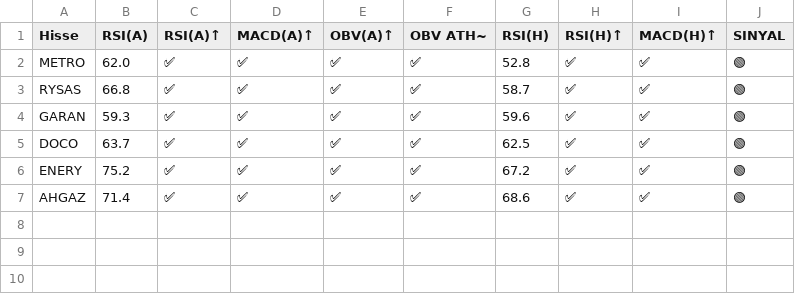
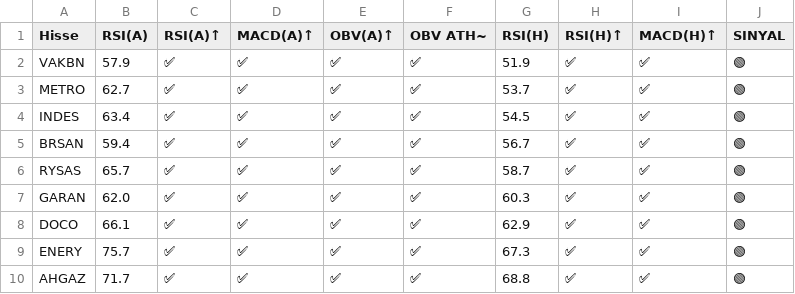
Before and after one commit to deryaozyuvali/Bist-tarama-otomasyon, a CSV file: results/gunluk/latest_xutum_sinyal.csv, drawn as a sheet.

```diff
--- a/results/gunluk/latest_xutum_sinyal.csv
+++ b/results/gunluk/latest_xutum_sinyal.csv
@@ -1,7 +1,10 @@
 Hisse,RSI(A),RSI(A)↑,MACD(A)↑,OBV(A)↑,OBV ATH~,RSI(H),RSI(H)↑,MACD(H)↑,SINYAL
-METRO,62.0,✅,✅,✅,✅,52.8,✅,✅,🟢
-RYSAS,66.8,✅,✅,✅,✅,58.7,✅,✅,🟢
-GARAN,59.3,✅,✅,✅,✅,59.6,✅,✅,🟢
-DOCO,63.7,✅,✅,✅,✅,62.5,✅,✅,🟢
-ENERY,75.2,✅,✅,✅,✅,67.2,✅,✅,🟢
-AHGAZ,71.4,✅,✅,✅,✅,68.6,✅,✅,🟢
+VAKBN,57.9,✅,✅,✅,✅,51.9,✅,✅,🟢
+METRO,62.7,✅,✅,✅,✅,53.7,✅,✅,🟢
+INDES,63.4,✅,✅,✅,✅,54.5,✅,✅,🟢
+BRSAN,59.4,✅,✅,✅,✅,56.7,✅,✅,🟢
+RYSAS,65.7,✅,✅,✅,✅,58.7,✅,✅,🟢
+GARAN,62.0,✅,✅,✅,✅,60.3,✅,✅,🟢
+DOCO,66.1,✅,✅,✅,✅,62.9,✅,✅,🟢
+ENERY,75.7,✅,✅,✅,✅,67.3,✅,✅,🟢
+AHGAZ,71.7,✅,✅,✅,✅,68.8,✅,✅,🟢
```
Also changed, not shown: results/gunluk/latest_xutum_sinyal_haftalik.csv, results/gunluk/latest_xutum_tarama.csv, 6 other files.
